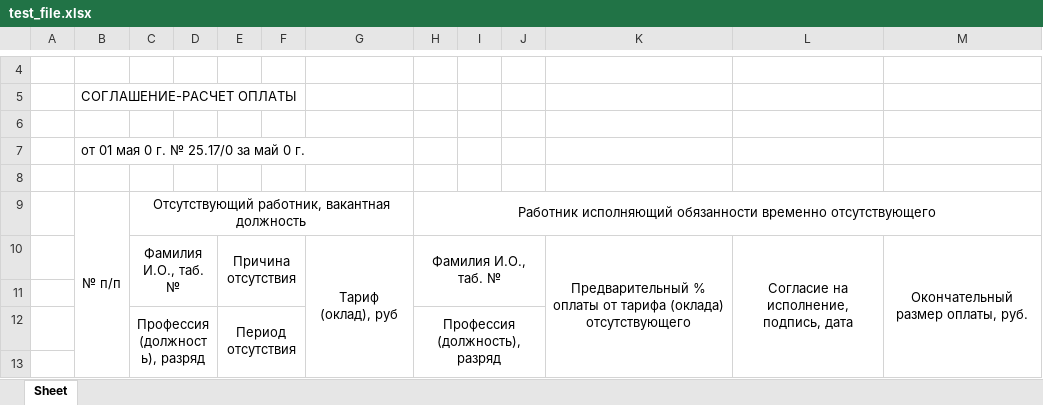
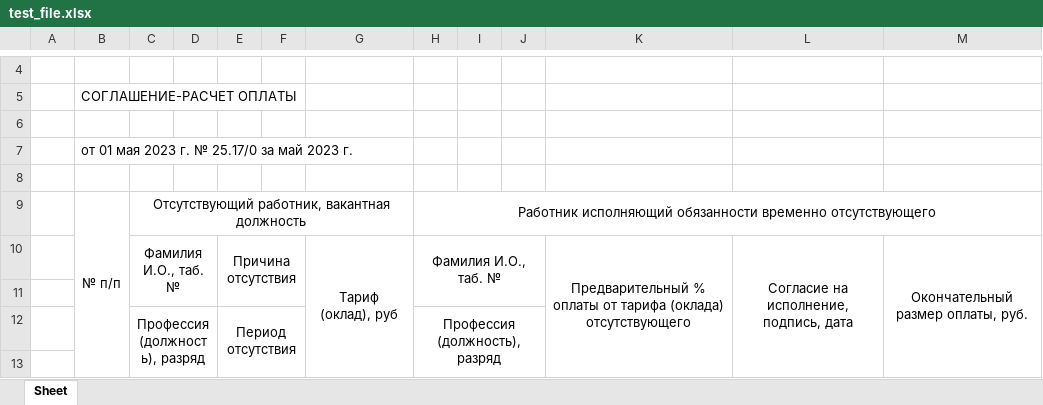
Before and after one commit to Moribrunduk/New_199, an Excel workbook: test_file.xlsx, sheet Sheet, drawn as a sheet; only a part is shown, gaps mark what is left out; values as stored, in another font and other column widths than the file's, no borders; the diff names each change by its address in the sheet, - before the commit and + after, or states it on an @@ line.

```diff
--- a/test_file.xlsx (sheet Sheet)
+++ b/test_file.xlsx (sheet Sheet)
-B7: от 01 мая 0 г. № 25.17/0 за май 0 г.
+B7: от 01 мая 2023 г. № 25.17/0 за май 2023 г.
```
Also changed, not shown: 4 other files.
